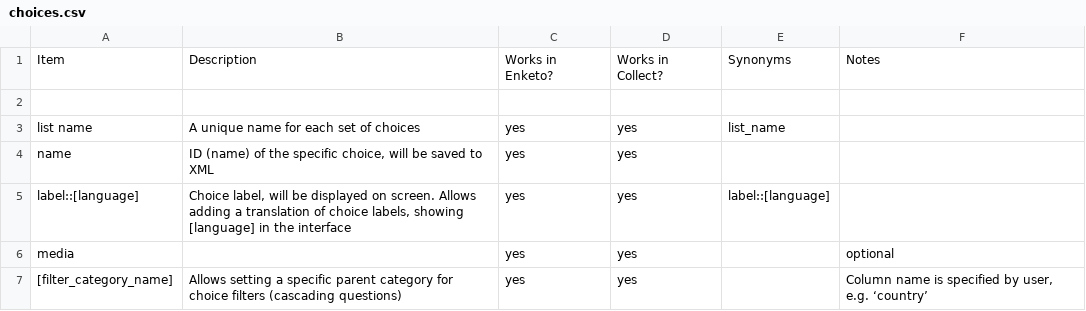
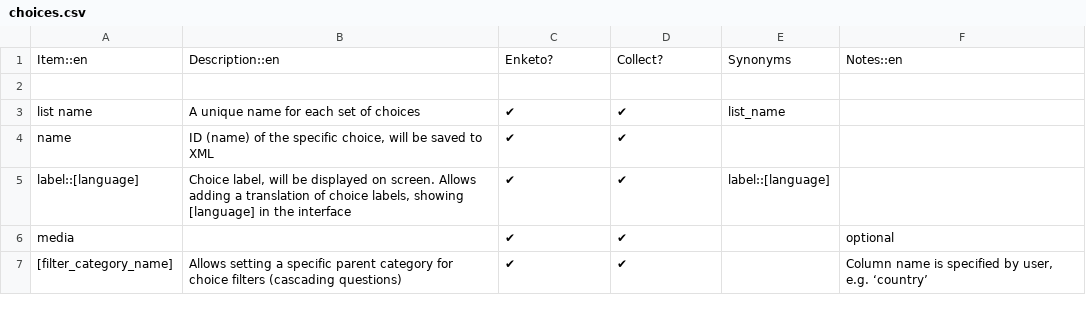
Before and after one commit to XLSForm/xlsform.github.io, a CSV file: _data/choices.csv, drawn as a sheet.

```diff
--- a/_data/choices.csv
+++ b/_data/choices.csv
@@ -1,7 +1,7 @@
-Item,Description,Works in Enketo?,Works in Collect?,Synonyms,Notes
+Item::en,Description::en,Enketo?,Collect?,Synonyms,Notes::en
 ,,,,,
-list name,A unique name for each set of choices,yes,yes,list_name,
-name,"ID (name) of the specific choice, will be saved to XML",yes,yes,,
-label::[language],"Choice label, will be displayed on screen. Allows adding a translation of choice labels, showing [language] in the interface",yes,yes,label::[language],
-media,,yes,yes,,optional
-[filter_category_name],Allows setting a specific parent category for choice filters (cascading questions),yes,yes,,"Column name is specified by user, e.g. ‘country’"
+list name,A unique name for each set of choices,✔,✔,list_name,
+name,"ID (name) of the specific choice, will be saved to XML",✔,✔,,
+label::[language],"Choice label, will be displayed on screen. Allows adding a translation of choice labels, showing [language] in the interface",✔,✔,label::[language],
+media,,✔,✔,,optional
+[filter_category_name],Allows setting a specific parent category for choice filters (cascading questions),✔,✔,,"Column name is specified by user, e.g. ‘country’"
```
Also changed, not shown: _data/settings.csv, _data/survey.csv, 20 other files.
